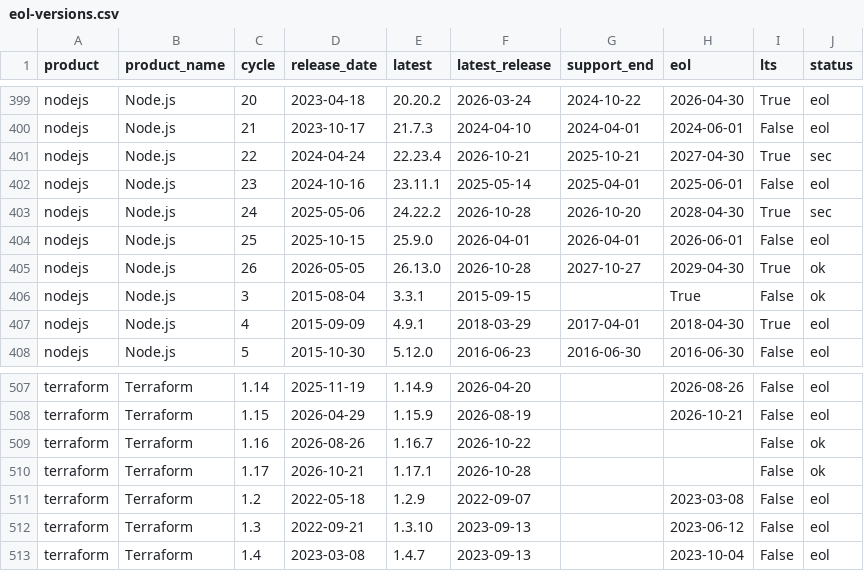
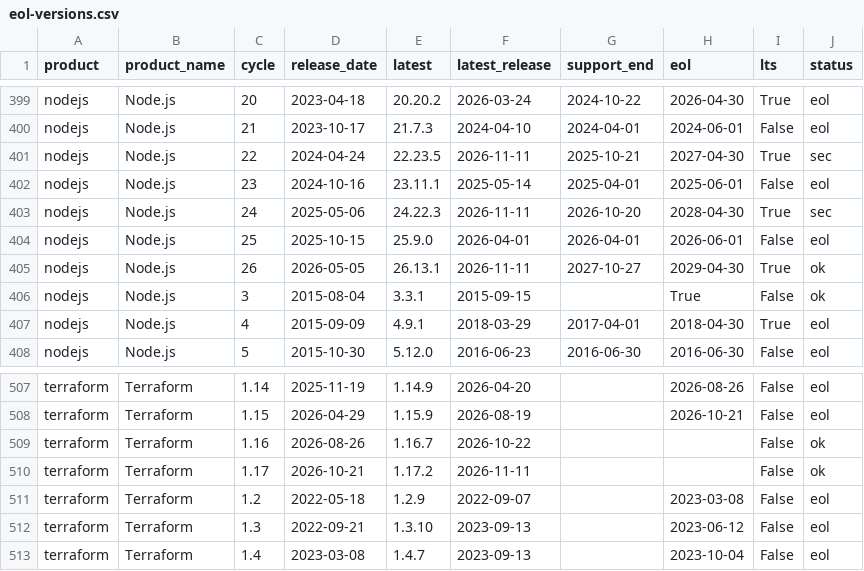
Before and after one commit to Mikweb2025-design/sysadmin-notes, a CSV file: data/eol-versions.csv, drawn as a sheet; only a part is shown, gaps mark what is left out.

Commit message:
Update from daniele-michelin.com data

```diff
--- a/data/eol-versions.csv
+++ b/data/eol-versions.csv
@@ -400,7 +400,7 @@ nodejs,Node.js,20,2023-04-18,20.20.2,2026-03-24,2024-10-22,2026-04-30,True,eol
 nodejs,Node.js,21,2023-10-17,21.7.3,2024-04-10,2024-04-01,2024-06-01,False,eol
-nodejs,Node.js,22,2024-04-24,22.23.4,2026-10-21,2025-10-21,2027-04-30,True,sec
+nodejs,Node.js,22,2024-04-24,22.23.5,2026-11-11,2025-10-21,2027-04-30,True,sec
 nodejs,Node.js,23,2024-10-16,23.11.1,2025-05-14,2025-04-01,2025-06-01,False,eol
-nodejs,Node.js,24,2025-05-06,24.22.2,2026-10-28,2026-10-20,2028-04-30,True,sec
+nodejs,Node.js,24,2025-05-06,24.22.3,2026-11-11,2026-10-20,2028-04-30,True,sec
 nodejs,Node.js,25,2025-10-15,25.9.0,2026-04-01,2026-04-01,2026-06-01,False,eol
-nodejs,Node.js,26,2026-05-05,26.13.0,2026-10-28,2027-10-27,2029-04-30,True,ok
+nodejs,Node.js,26,2026-05-05,26.13.1,2026-11-11,2027-10-27,2029-04-30,True,ok
 nodejs,Node.js,3,2015-08-04,3.3.1,2015-09-15,,True,False,ok
@@ -509,3 +509,3 @@ terraform,Terraform,1.15,2026-04-29,1.15.9,2026-08-19,,2026-10-21,False,eol
 terraform,Terraform,1.16,2026-08-26,1.16.7,2026-10-22,,,False,ok
-terraform,Terraform,1.17,2026-10-21,1.17.1,2026-10-28,,,False,ok
+terraform,Terraform,1.17,2026-10-21,1.17.2,2026-11-11,,,False,ok
 terraform,Terraform,1.2,2022-05-18,1.2.9,2022-09-07,,2023-03-08,False,eol
```
Also changed, not shown: 3 other files.
